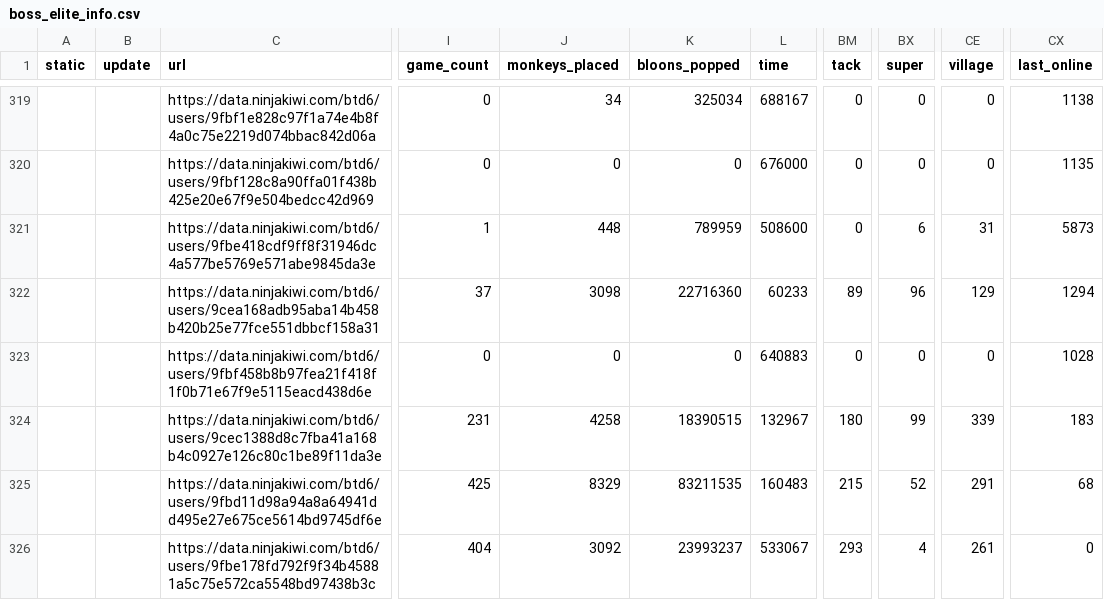
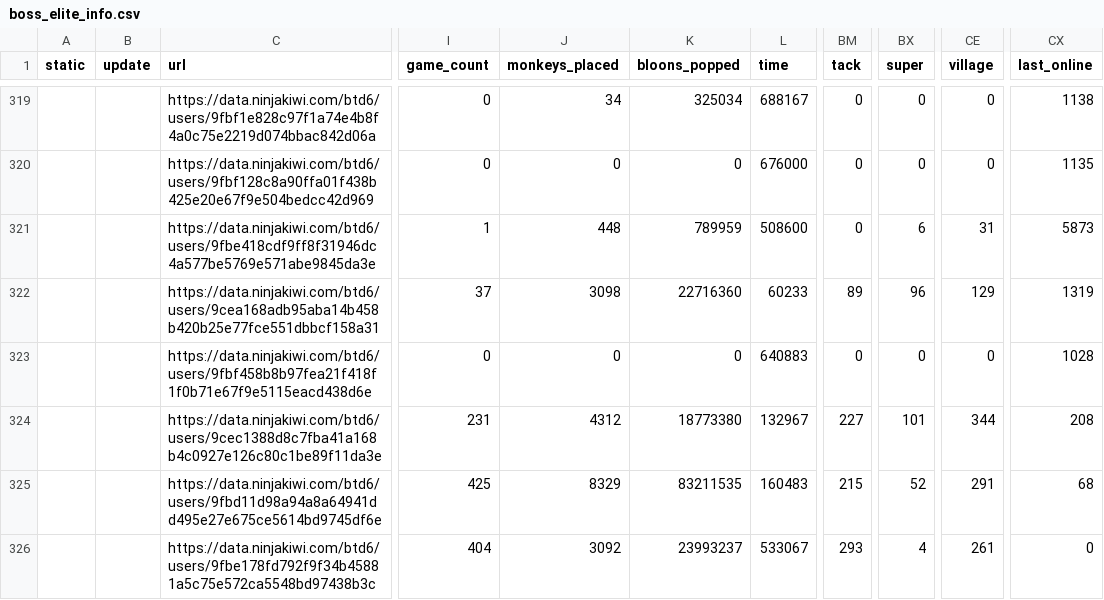
Before and after one commit to ducanup01/btd6boss, a CSV file: boss_elite_info.csv, drawn as a sheet; only a part is shown, gaps mark what is left out; the diff covers the shown part only; the diff names each change by its address in the sheet, - before the commit and + after, or states it on an @@ line.

```diff
--- a/boss_elite_info.csv
+++ b/boss_elite_info.csv
-CX322 (last_online): 1294
+CX322 (last_online): 1319
-J324 (monkeys_placed): 4258
+J324 (monkeys_placed): 4312
-K324 (bloons_popped): 18390515
+K324 (bloons_popped): 18773380
-BM324 (tack): 180
+BM324 (tack): 227
-BX324 (super): 99
+BX324 (super): 101
-CE324 (village): 339
+CE324 (village): 344
-CX324 (last_online): 183
+CX324 (last_online): 208
```
Also changed, not shown: 123 edited cells elsewhere in this file, boss_info.csv.
